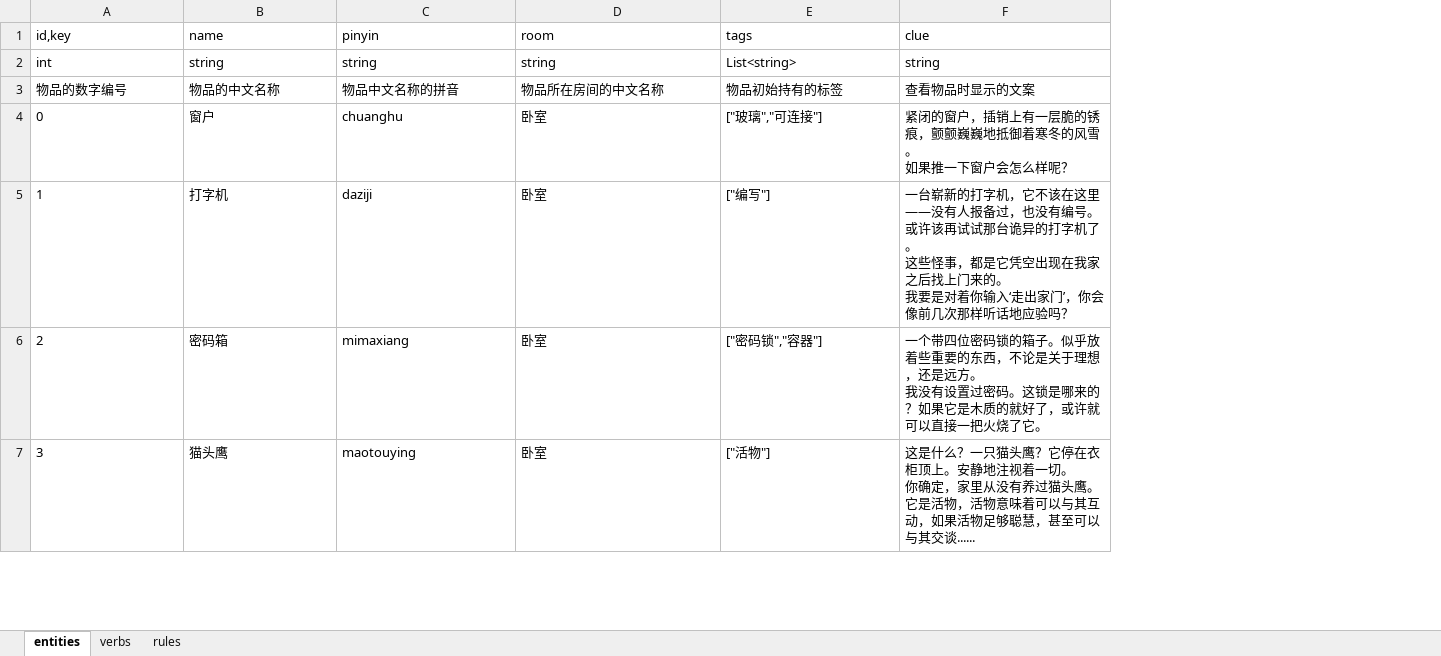
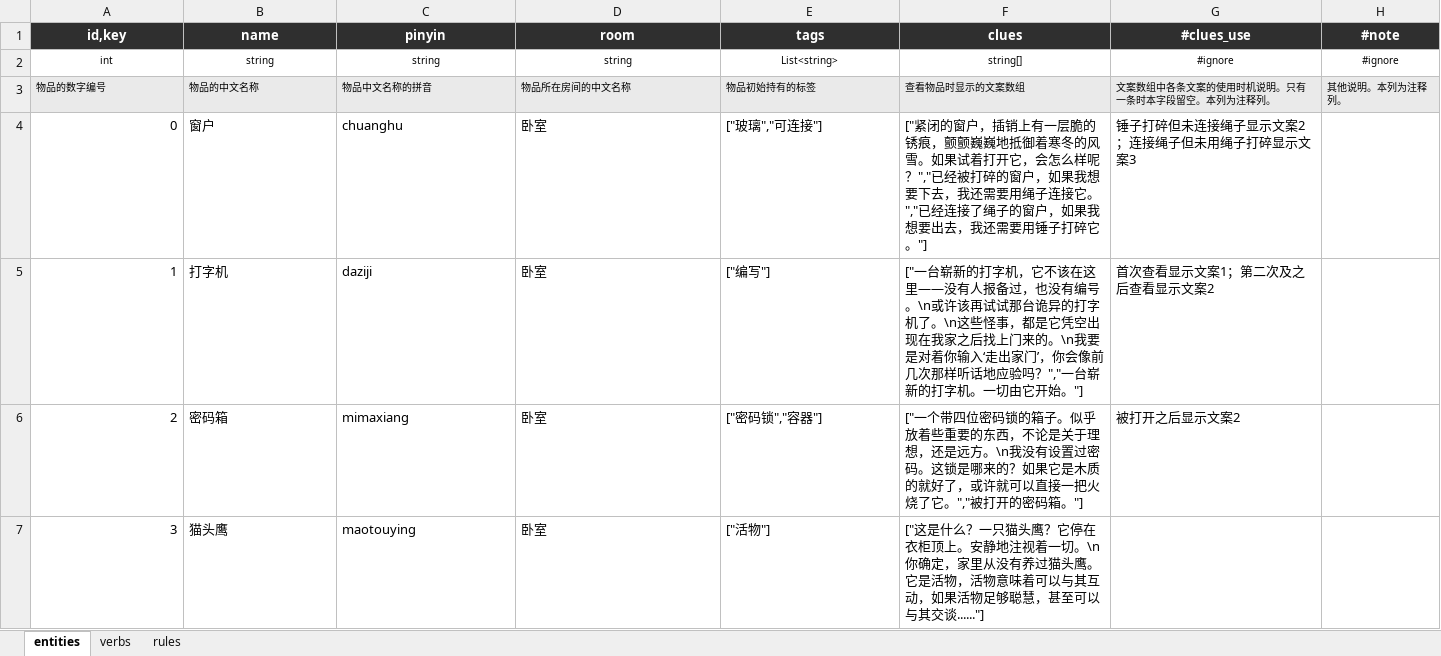
Before and after one commit to Sylorian/ProjectEmergence, an Excel workbook: Assets/Data/GameData.xlsx, sheet entities, drawn as a sheet; only a part is shown; values as stored, in another font and other column widths than the file's, no borders; removed rows and columns are numbered as before the commit, all else as after; ↵ is a line break in a cell; the diff covers the shown part only; the diff names each change by its address in the sheet, - before the commit and + after, or states it on an @@ line.

```diff
--- a/Assets/Data/GameData.xlsx (sheet entities)
+++ b/Assets/Data/GameData.xlsx (sheet entities)
-column F (clue), rows 2-7: string | 查看物品时显示的文案 | 紧闭的窗户，插销上有一层脆的锈痕，颤颤巍巍地抵御着寒冬的风雪。 ↵ 如果推一下窗户会怎么样呢？ | 一台崭新的打字机，它不该在这里——没有人报备过，也没有编号。 ↵ 或许该再试试那台诡异的打字机了。 ↵ 这些怪事，都是它凭空出现在我家之后找上门来的。 ↵ 我要是对着你输入‘走出家门’，你会像前几次那样听话地应验吗？ | 一个带四位密码锁的箱子。似乎放着些重要的东西，不论是关于理想，还是远方。 ↵ 我没有设置过密码。这锁是哪来的？如果它是木质的就好了，或许就可以直接一把火烧了它。 | 这是什么？一只猫头鹰？它停在衣柜顶上。安静地注视着一切。 ↵ 你确定，家里从没有养过猫头鹰。它是活物，活物意味着可以与其互动，如果活物足够聪慧，甚至可以与其交谈......
+column F (clues), rows 2-7: string[] | 查看物品时显示的文案数组 | ["紧闭的窗户，插销上有一层脆的锈痕，颤颤巍巍地抵御着寒冬的风雪。如果试着打开它，会怎么样呢？","已经被打碎的窗户，如果我想要下去，我还需要用绳子连接它。","已经连接了绳子的窗户，如果我想要出去，我还需要用锤子打碎它。"] | ["一台崭新的打字机，它不该在这里——没有人报备过，也没有编号。\n或许该再试试那台诡异的打字机了。\n这些怪事，都是它凭空出现在我家之后找上门来的。\n我要是对着你输入‘走出家门’，你会像前几次那样听话地应验吗？","一台崭新的打字机。一切由它开始。"] | ["一个带四位密码锁的箱子。似乎放着些重要的东西，不论是关于理想，还是远方。\n我没有设置过密码。这锁是哪来的？如果它是木质的就好了，或许就可以直接一把火烧了它。","被打开的密码箱。"] | ["这是什么？一只猫头鹰？它停在衣柜顶上。安静地注视着一切。\n你确定，家里从没有养过猫头鹰。它是活物，活物意味着可以与其互动，如果活物足够聪慧，甚至可以与其交谈......"]
+column G (#clues_use), rows 2-6: #ignore | 文案数组中各条文案的使用时机说明。只有一条时本字段留空。本列为注释列。 | 锤子打碎但未连接绳子显示文案2；连接绳子但未用绳子打碎显示文案3 | 首次查看显示文案1；第二次及之后查看显示文案2 | 被打开之后显示文案2
+column H (#note), rows 2-3: #ignore | 其他说明。本列为注释列。
@@ A1:E1 fill: none → #2F2F2F, bold: off → on, text colour: black → #FFFFFF @@
-A1:E2 alignment: left
+A1:E2 alignment: center
@@ A2:E3 text size: smaller @@
-A3:E3 fill: none
+A3:E3 fill: #EAEAEA
-A4:A7 alignment: left
+A4:A7 alignment: right
```
Also changed, not shown: 4 added rows, 1 removed row, 5 edited cells and cell formats elsewhere in this sheet, sheet rules, sheet verbs, 8 other files.
